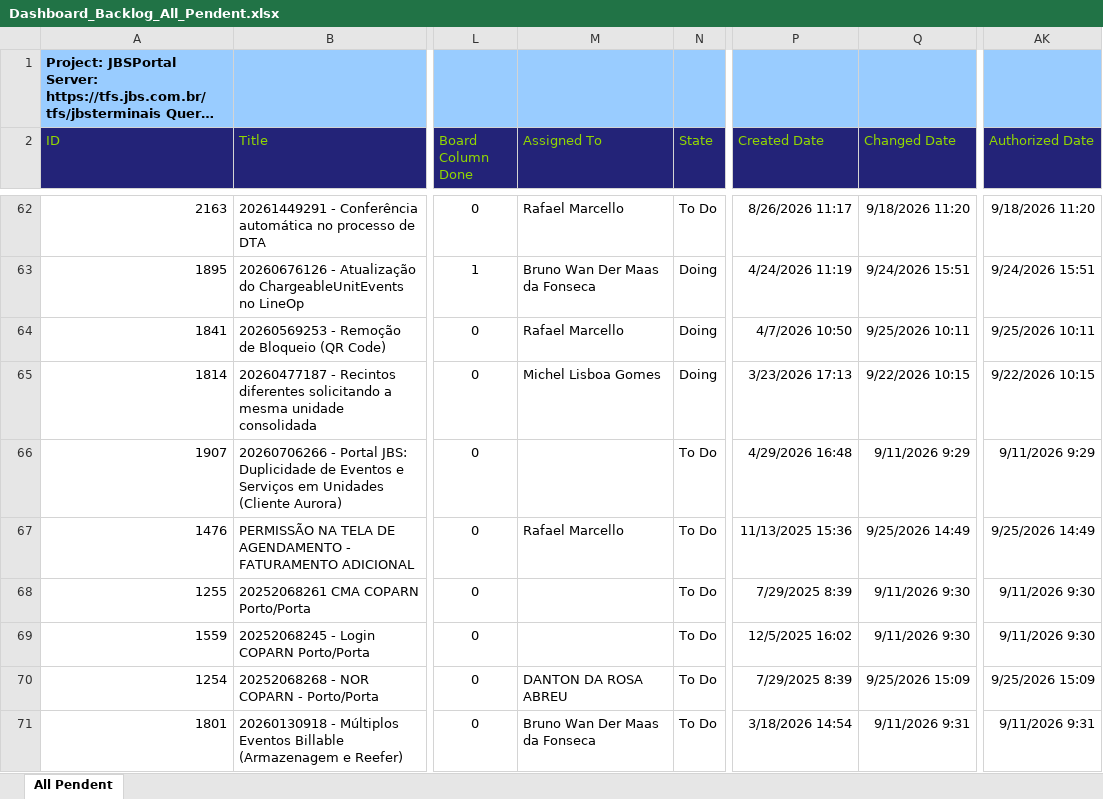
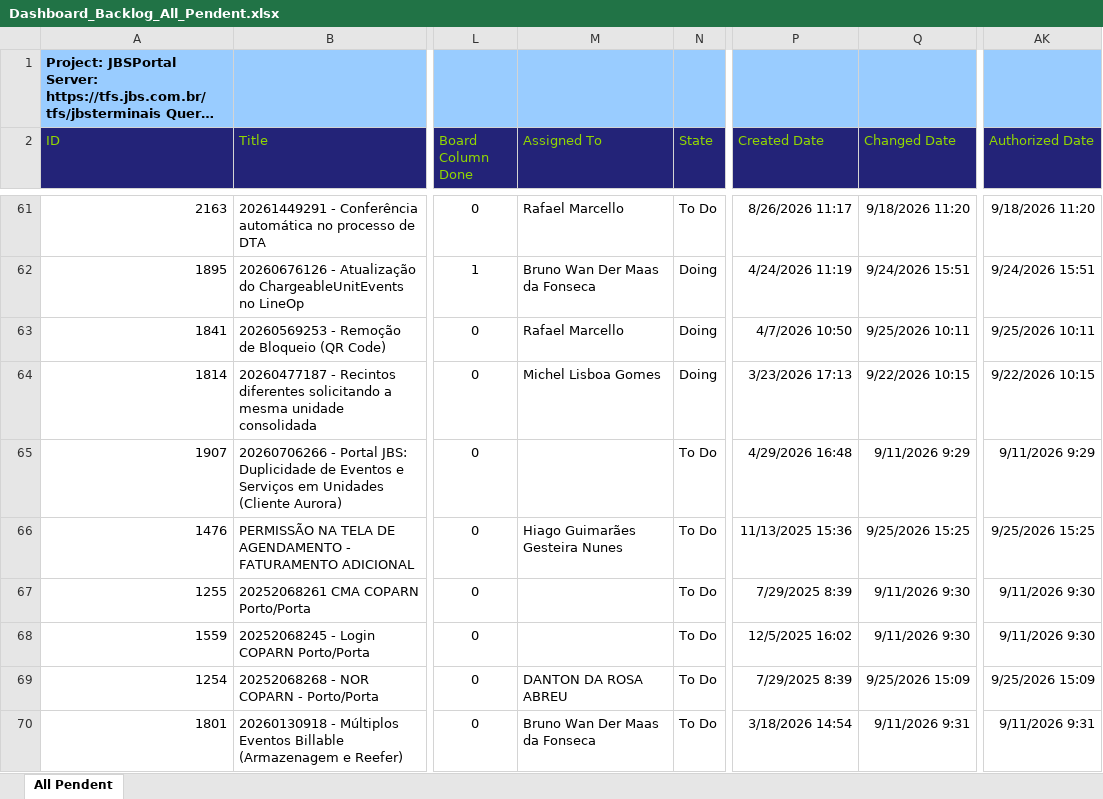
Before and after one commit to amandusmuniz/backlog, an Excel workbook: Dashboard_Backlog_All_Pendent.xlsx, sheet All Pendent, drawn as a sheet; only a part is shown, gaps mark what is left out; long unchanged cells end in …; values as stored, in another font and other column widths than the file's, no borders; table styles not drawn; addresses are those after the commit; the diff covers the shown part only; the diff names each change by its address in the sheet, - before the commit and + after, or states it on an @@ line.

```diff
--- a/Dashboard_Backlog_All_Pendent.xlsx (sheet All Pendent)
+++ b/Dashboard_Backlog_All_Pendent.xlsx (sheet All Pendent)
-M66 (Assigned To): Rafael Marcello
+M66 (Assigned To): Hiago Guimarães Gesteira Nunes
-Q66 (Changed Date): 9/25/2026 14:49
+Q66 (Changed Date): 9/25/2026 15:25
-AK66 (Authorized Date): 9/25/2026 14:49
+AK66 (Authorized Date): 9/25/2026 15:25
```
Also changed, not shown: 5 added rows, 16 removed rows, 4 moved rows and 91 edited cells elsewhere in this sheet, charts or pictures, Dashboard_Backlog_Finalizados.xlsx.
